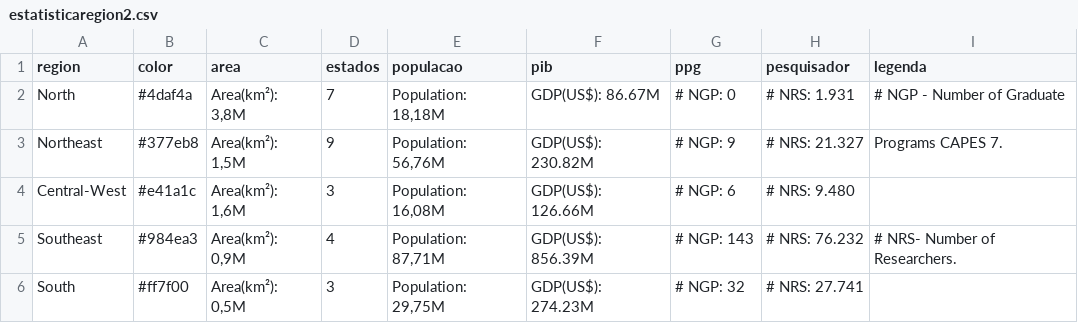
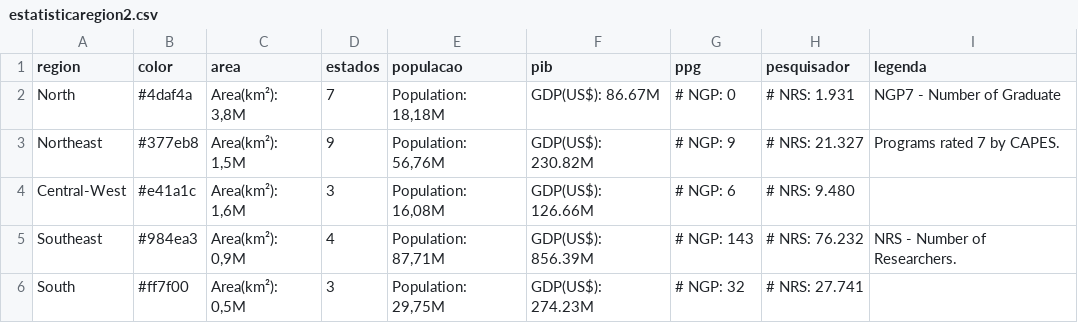
Before and after one commit to geraldopessoajr/geraldopessoajr.github.io, a CSV file: files/estatisticaregion2.csv, drawn as a sheet.

Commit message:
Update estatisticaregion2.csv

```diff
--- a/files/estatisticaregion2.csv
+++ b/files/estatisticaregion2.csv
@@ -1,6 +1,6 @@
 region,color,area,estados,populacao,pib,ppg,pesquisador,legenda
-North,"#4daf4a","Area(km²): 3,8M",7,"Population: 18,18M","GDP(US$): 86.67M","# NGP: 0","# NRS: 1.931", # NGP - Number of Graduate
-Northeast,"#377eb8","Area(km²): 1,5M",9,"Population: 56,76M","GDP(US$): 230.82M","# NGP: 9","# NRS: 21.327", Programs CAPES 7.
+North,"#4daf4a","Area(km²): 3,8M",7,"Population: 18,18M","GDP(US$): 86.67M","# NGP: 0","# NRS: 1.931", NGP7 - Number of Graduate
+Northeast,"#377eb8","Area(km²): 1,5M",9,"Population: 56,76M","GDP(US$): 230.82M","# NGP: 9","# NRS: 21.327", Programs rated 7 by CAPES.
 Central-West,"#e41a1c","Area(km²): 1,6M",3,"Population: 16,08M","GDP(US$): 126.66M","# NGP: 6","# NRS: 9.480",
-Southeast,"#984ea3","Area(km²): 0,9M",4,"Population: 87,71M","GDP(US$): 856.39M","# NGP: 143","# NRS: 76.232",# NRS- Number of Researchers.
+Southeast,"#984ea3","Area(km²): 0,9M",4,"Population: 87,71M","GDP(US$): 856.39M","# NGP: 143","# NRS: 76.232",NRS - Number of Researchers.
 South,"#ff7f00","Area(km²): 0,5M",3,"Population: 29,75M","GDP(US$): 274.23M","# NGP: 32","# NRS: 27.741",
```
